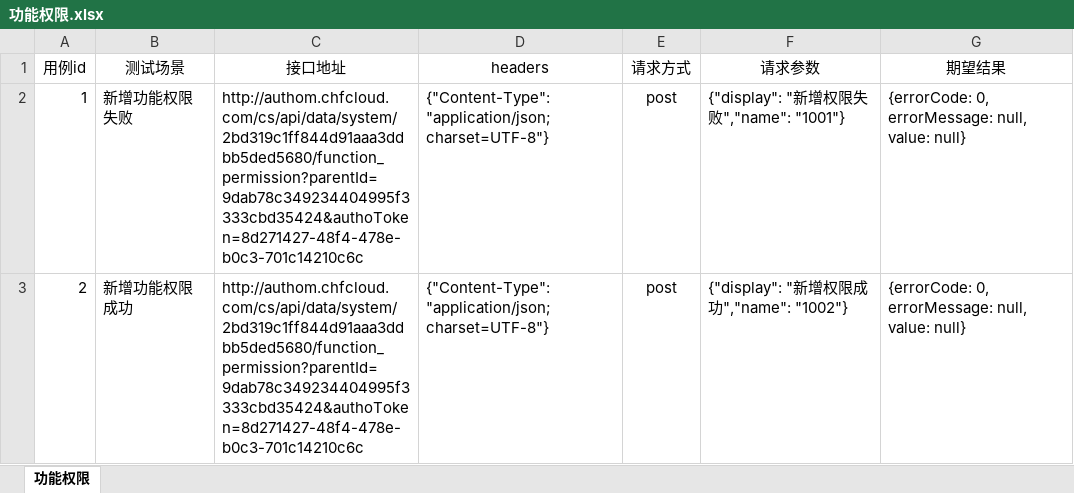
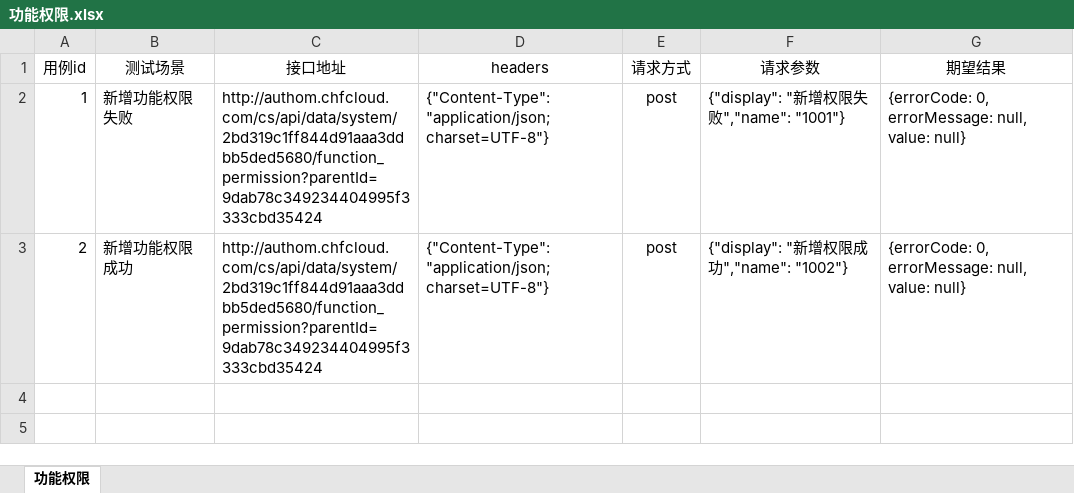
Before and after one commit to mjzhaod/newCode, an Excel workbook: testcase/功能权限.xlsx, sheet 功能权限, drawn as a sheet; values as stored, in another font and other column widths than the file's, no borders; the diff names each change by its address in the sheet, - before the commit and + after, or states it on an @@ line.

```diff
--- a/testcase/功能权限.xlsx (sheet 功能权限)
+++ b/testcase/功能权限.xlsx (sheet 功能权限)
-C2:C3 (接口地址): http://authom.chfcloud.com/cs/api/data/system/2bd319c1ff844d91aaa3ddbb5ded5680/function_permission?parentId=9dab78c349234404995f3333cbd35424&authoToken=8d271427-48f4-478e-b0c3-701c14210c6c
+C2:C3 (接口地址): http://authom.chfcloud.com/cs/api/data/system/2bd319c1ff844d91aaa3ddbb5ded5680/function_permission?parentId=9dab78c349234404995f3333cbd35424
```
Also changed, not shown: 4 other files.
